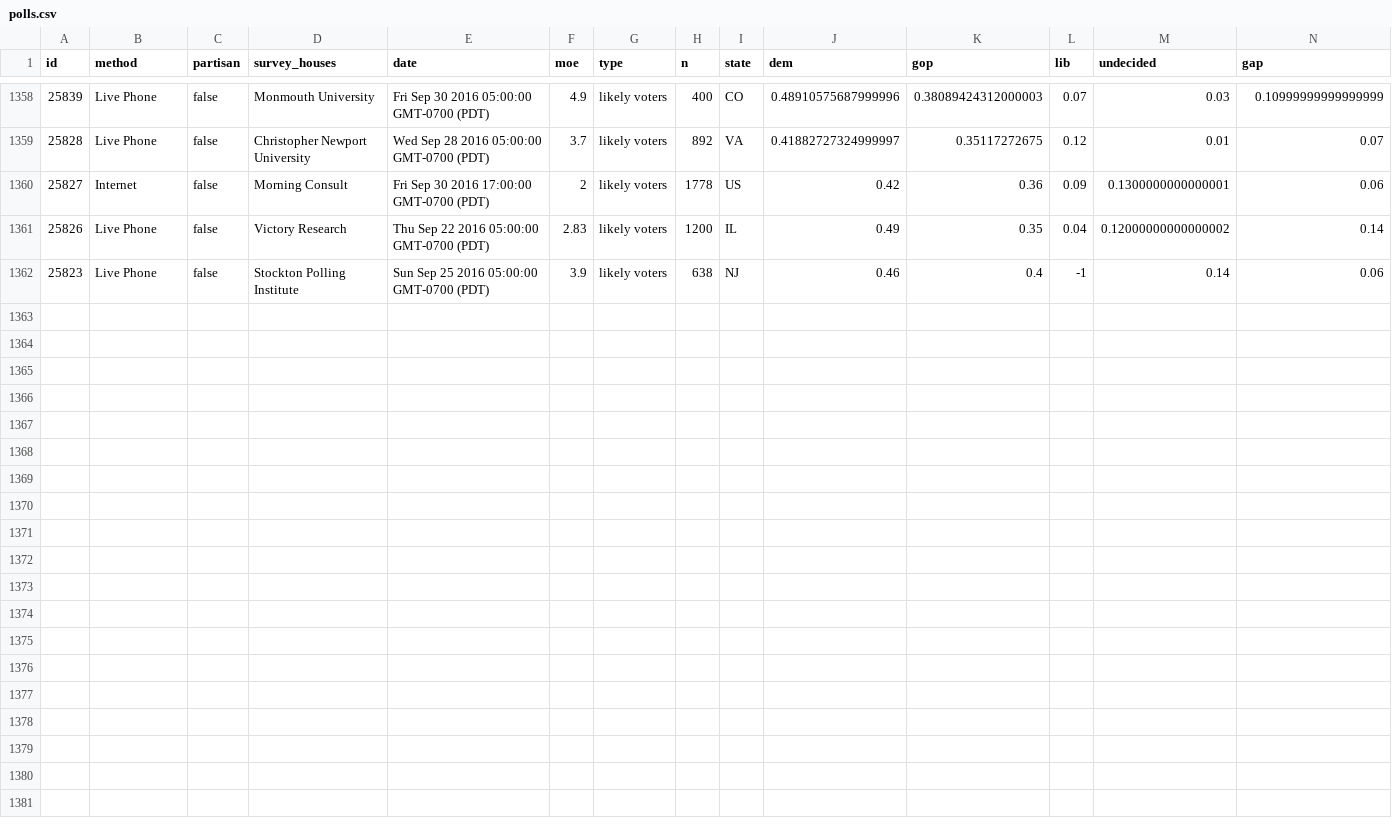
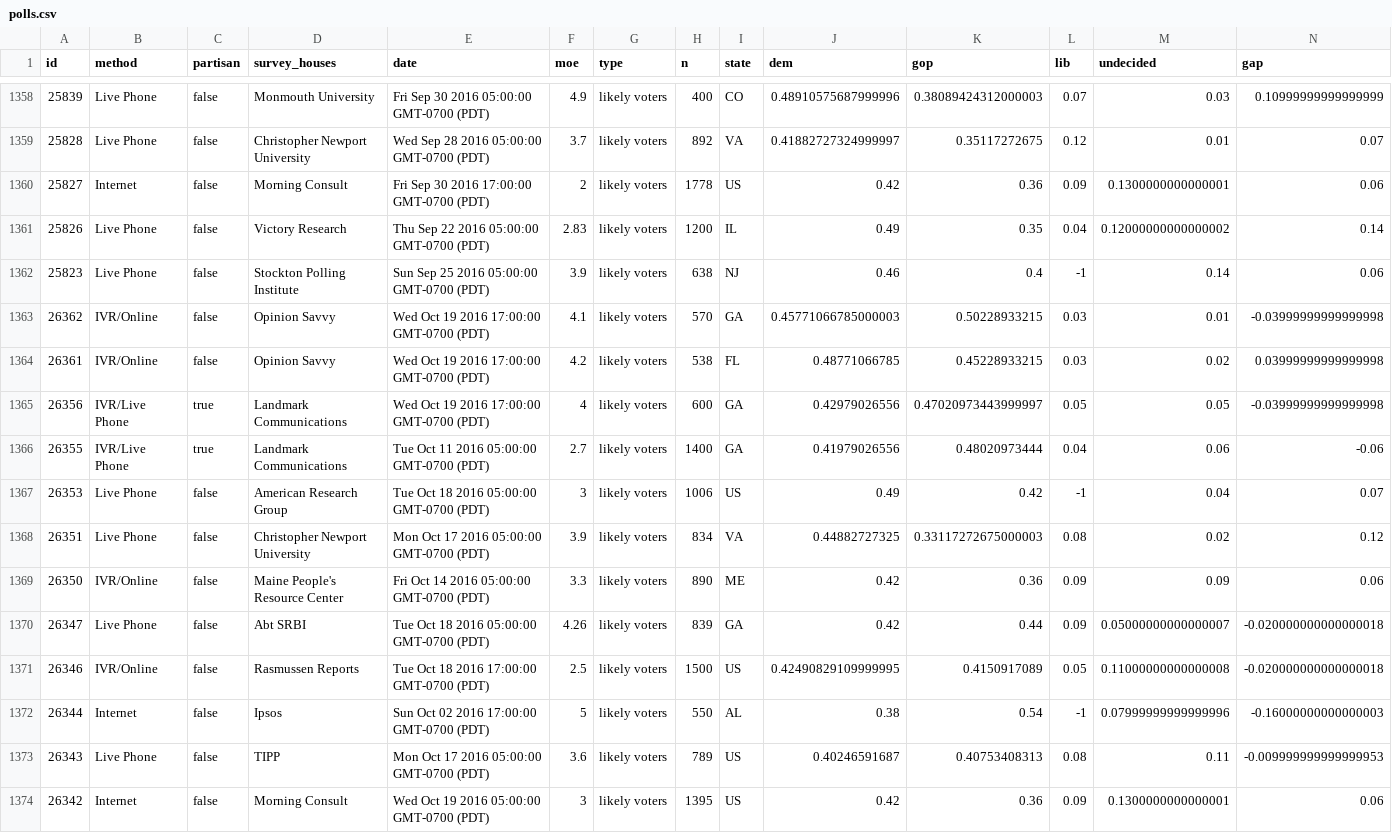
Before and after one commit to CoryMcCartan/election-2016, a CSV file: bayesian-president/data/polls.csv, drawn as a sheet; only a part is shown, gaps mark what is left out; rows hold the shown columns only; the diff names each change by its address in the sheet, - before the commit and + after, or states it on an @@ line.

```diff
--- a/bayesian-president/data/polls.csv
+++ b/bayesian-president/data/polls.csv
+row 1363: 26362 | IVR/Online | false | Opinion Savvy | Wed Oct 19 2016 17:00:00 GMT-0700 (PDT) | 4.1 | likely voters | 570 | GA | 0.45771066785000003 | 0.50228933215 | 0.03 | 0.01 | -0.03999999999999998
+row 1364: 26361 | IVR/Online | false | Opinion Savvy | Wed Oct 19 2016 17:00:00 GMT-0700 (PDT) | 4.2 | likely voters | 538 | FL | 0.48771066785 | 0.45228933215 | 0.03 | 0.02 | 0.03999999999999998
+row 1365: 26356 | IVR/Live Phone | true | Landmark Communications | Wed Oct 19 2016 17:00:00 GMT-0700 (PDT) | 4 | likely voters | 600 | GA | 0.42979026556 | 0.47020973443999997 | 0.05 | 0.05 | -0.03999999999999998
+row 1366: 26355 | IVR/Live Phone | true | Landmark Communications | Tue Oct 11 2016 05:00:00 GMT-0700 (PDT) | 2.7 | likely voters | 1400 | GA | 0.41979026556 | 0.48020973444 | 0.04 | 0.06 | -0.06
+row 1367: 26353 | Live Phone | false | American Research Group | Tue Oct 18 2016 05:00:00 GMT-0700 (PDT) | 3 | likely voters | 1006 | US | 0.49 | 0.42 | -1 | 0.04 | 0.07
+row 1368: 26351 | Live Phone | false | Christopher Newport University | Mon Oct 17 2016 05:00:00 GMT-0700 (PDT) | 3.9 | likely voters | 834 | VA | 0.44882727325 | 0.33117272675000003 | 0.08 | 0.02 | 0.12
+row 1369: 26350 | IVR/Online | false | Maine People's Resource Center | Fri Oct 14 2016 05:00:00 GMT-0700 (PDT) | 3.3 | likely voters | 890 | ME | 0.42 | 0.36 | 0.09 | 0.09 | 0.06
+row 1370: 26347 | Live Phone | false | Abt SRBI | Tue Oct 18 2016 05:00:00 GMT-0700 (PDT) | 4.26 | likely voters | 839 | GA | 0.42 | 0.44 | 0.09 | 0.05000000000000007 | -0.020000000000000018
+row 1371: 26346 | IVR/Online | false | Rasmussen Reports | Tue Oct 18 2016 17:00:00 GMT-0700 (PDT) | 2.5 | likely voters | 1500 | US | 0.42490829109999995 | 0.4150917089 | 0.05 | 0.11000000000000008 | -0.020000000000000018
+row 1372: 26344 | Internet | false | Ipsos | Sun Oct 02 2016 17:00:00 GMT-0700 (PDT) | 5 | likely voters | 550 | AL | 0.38 | 0.54 | -1 | 0.07999999999999996 | -0.16000000000000003
+row 1373: 26343 | Live Phone | false | TIPP | Mon Oct 17 2016 05:00:00 GMT-0700 (PDT) | 3.6 | likely voters | 789 | US | 0.40246591687 | 0.40753408313 | 0.08 | 0.11 | -0.009999999999999953
+row 1374: 26342 | Internet | false | Morning Consult | Wed Oct 19 2016 05:00:00 GMT-0700 (PDT) | 3 | likely voters | 1395 | US | 0.42 | 0.36 | 0.09 | 0.1300000000000001 | 0.06
```
Also changed, not shown: client/data/house-history.csv, client/data/house-seats.csv, 10 other files.
